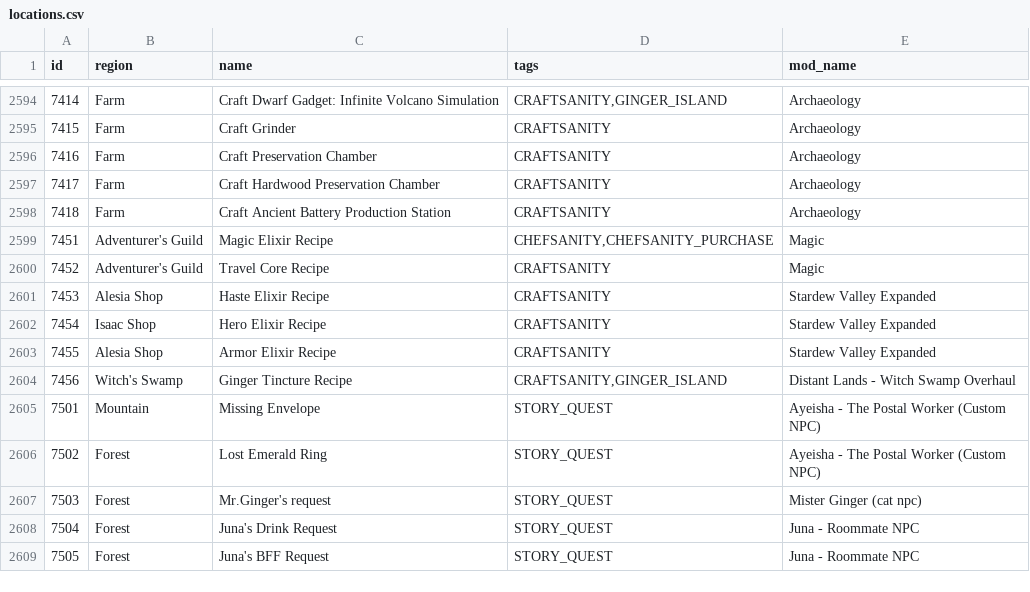
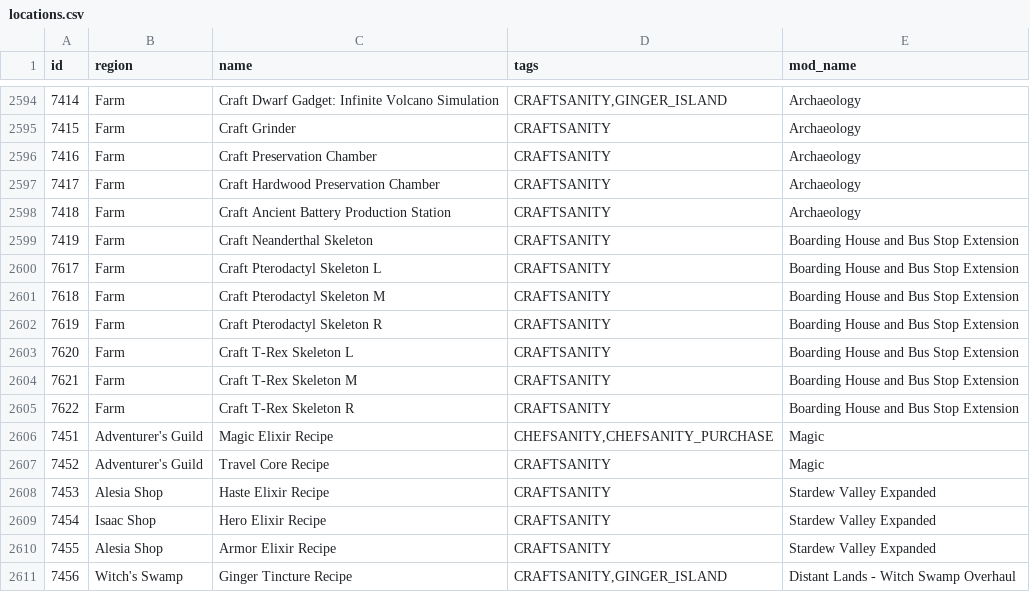
Before and after one commit to EmilyV99/Archipelago, a CSV file: worlds/stardew_valley/data/locations.csv, drawn as a sheet; only a part is shown, gaps mark what is left out; the shorter side is filled out with more unchanged rows.

Commit message:
Add BH craft locations

```diff
--- a/worlds/stardew_valley/data/locations.csv
+++ b/worlds/stardew_valley/data/locations.csv
@@ -2598,2 +2598,9 @@ id,region,name,tags,mod_name
 7418,Farm,Craft Ancient Battery Production Station,CRAFTSANITY,Archaeology
+7419,Farm,Craft Neanderthal Skeleton,CRAFTSANITY,Boarding House and Bus Stop Extension
+7617,Farm,Craft Pterodactyl Skeleton L,CRAFTSANITY,Boarding House and Bus Stop Extension
+7618,Farm,Craft Pterodactyl Skeleton M,CRAFTSANITY,Boarding House and Bus Stop Extension
+7619,Farm,Craft Pterodactyl Skeleton R,CRAFTSANITY,Boarding House and Bus Stop Extension
+7620,Farm,Craft T-Rex Skeleton L,CRAFTSANITY,Boarding House and Bus Stop Extension
+7621,Farm,Craft T-Rex Skeleton M,CRAFTSANITY,Boarding House and Bus Stop Extension
+7622,Farm,Craft T-Rex Skeleton R,CRAFTSANITY,Boarding House and Bus Stop Extension
 7451,Adventurer's Guild,Magic Elixir Recipe,"CHEFSANITY,CHEFSANITY_PURCHASE",Magic
```
